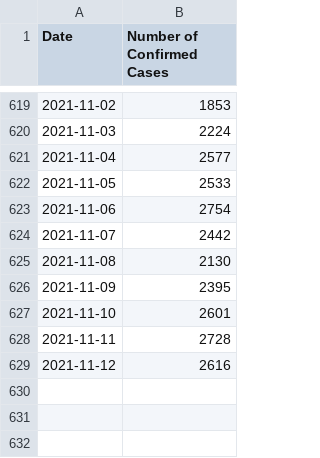
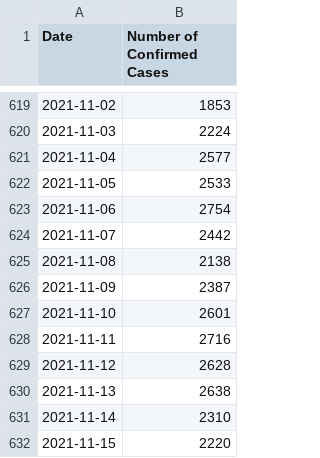
Before and after one commit to kim2552/onlydata, a CSV file: src/assets/canada-covid-19-data-per-day.csv, drawn as a sheet; only a part is shown, gaps mark what is left out.

```diff
--- a/src/assets/canada-covid-19-data-per-day.csv
+++ b/src/assets/canada-covid-19-data-per-day.csv
@@ -624,6 +624,9 @@ Date,Number of Confirmed Cases
 2021-11-07,2442
-2021-11-08,2130
-2021-11-09,2395
+2021-11-08,2138
+2021-11-09,2387
 2021-11-10,2601
-2021-11-11,2728
-2021-11-12,2616
+2021-11-11,2716
+2021-11-12,2628
+2021-11-13,2638
+2021-11-14,2310
+2021-11-15,2220
```
Also changed, not shown: src/assets/alberta-covid-19-data-per-day.csv, src/assets/british columbia-covid-19-data-per-day.csv, 13 other files.
